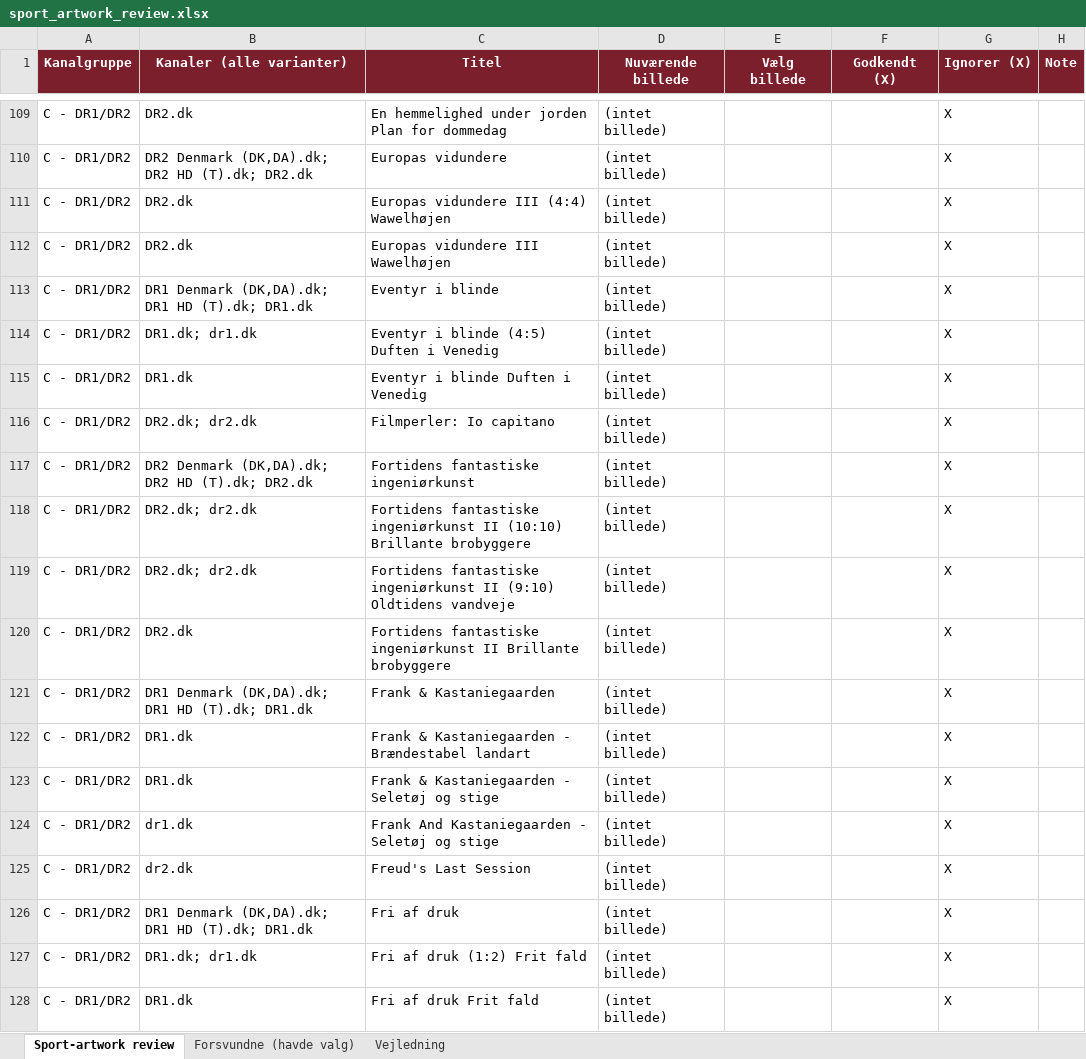
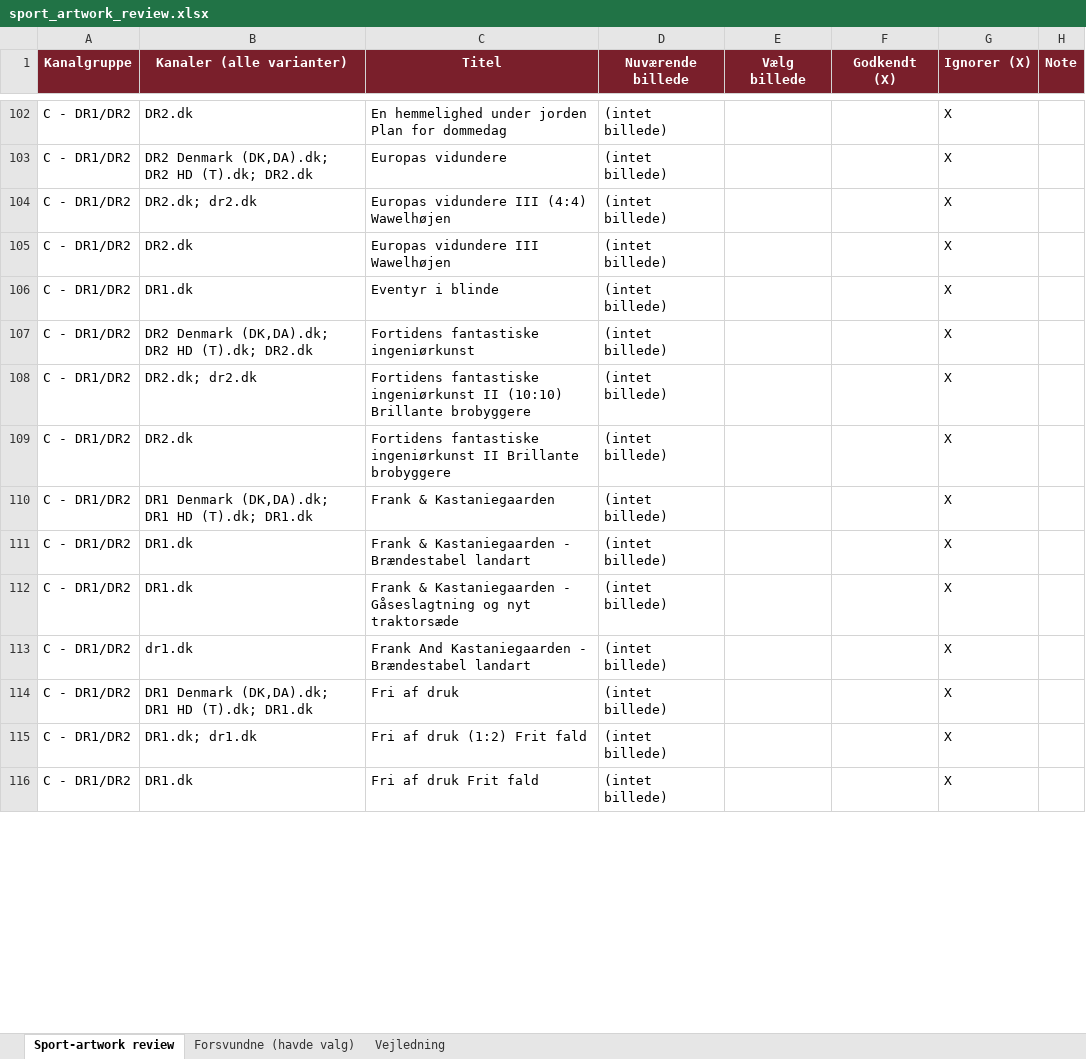
Before and after one commit to flanaganz/epgoal, an Excel workbook: data/sport_artwork_review.xlsx, sheet Sport-artwork review, drawn as a sheet; only a part is shown, gaps mark what is left out; values as stored, in another font and other column widths than the file's, no borders; removed rows and columns are numbered as before the commit, all else as after; the diff covers the shown part only; the diff names each change by its address in the sheet, - before the commit and + after, or states it on an @@ line.

```diff
--- a/data/sport_artwork_review.xlsx (sheet Sport-artwork review)
+++ b/data/sport_artwork_review.xlsx (sheet Sport-artwork review)
-B104 (Kanaler (alle varianter)): DR2.dk
+B104 (Kanaler (alle varianter)): DR2.dk; dr2.dk
-B106 (Kanaler (alle varianter)): DR1 Denmark (DK,DA).dk; DR1 HD (T).dk; DR1.dk
+B106 (Kanaler (alle varianter)): DR1.dk
-row 114: C - DR1/DR2 | DR1.dk; dr1.dk | Eventyr i blinde (4:5) Duften i Venedig | (intet billede) |  |  | X
-row 115: C - DR1/DR2 | DR1.dk | Eventyr i blinde Duften i Venedig | (intet billede) |  |  | X
-row 116: C - DR1/DR2 | DR2.dk; dr2.dk | Filmperler: Io capitano | (intet billede) |  |  | X
-row 119: C - DR1/DR2 | DR2.dk; dr2.dk | Fortidens fantastiske ingeniørkunst II (9:10) Oldtidens vandveje | (intet billede) |  |  | X
-C112 (Titel): …Kastaniegaarden - Seletøj og stige
+C112 (Titel): …Kastaniegaarden - Gåseslagtning og nyt traktorsæde
-C113 (Titel): …Kastaniegaarden - Seletøj og stige
+C113 (Titel): …Kastaniegaarden - Brændestabel landart
-row 125: C - DR1/DR2 | dr2.dk | Freud's Last Session | (intet billede) |  |  | X
```
Also changed, not shown: 56 added rows, 36 removed rows, 8 moved rows and 103 edited cells elsewhere in this sheet, sheet Forsvundne (havde valg), data/danish_artwork_review.xlsx, 13 other files.
